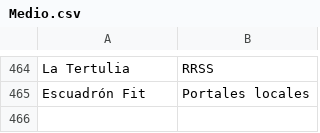
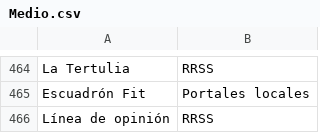
Before and after one commit to thelonious9/Enlaces, a CSV file: Medio.csv, drawn as a sheet; only a part is shown, gaps mark what is left out; the diff names each change by its address in the sheet, - before the commit and + after, or states it on an @@ line.

```diff
--- a/Medio.csv
+++ b/Medio.csv
+row 466: Línea de opinión | RRSS
```
Also changed, not shown: Firma.csv.
